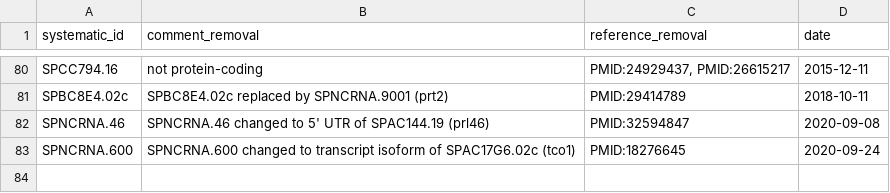
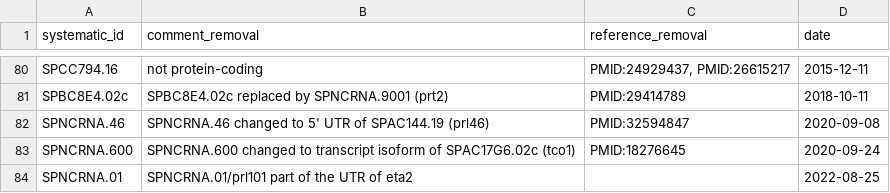
Before and after one commit to pombase/genome_changelog, a TSV file: gene_changes_comments_and_pmids/removed-gene-data.tsv, drawn as a sheet; only a part is shown, gaps mark what is left out; the diff names each change by its address in the sheet, - before the commit and + after, or states it on an @@ line.

```diff
--- a/gene_changes_comments_and_pmids/removed-gene-data.tsv
+++ b/gene_changes_comments_and_pmids/removed-gene-data.tsv
+row 84: SPNCRNA.01 | SPNCRNA.01/prl101 part of the UTR of eta2 |  | 2022-08-25
```
Also changed, not shown: results/genome_changes_summary.tsv, results/genome_changes_summary_comments.tsv, 7 other files.
